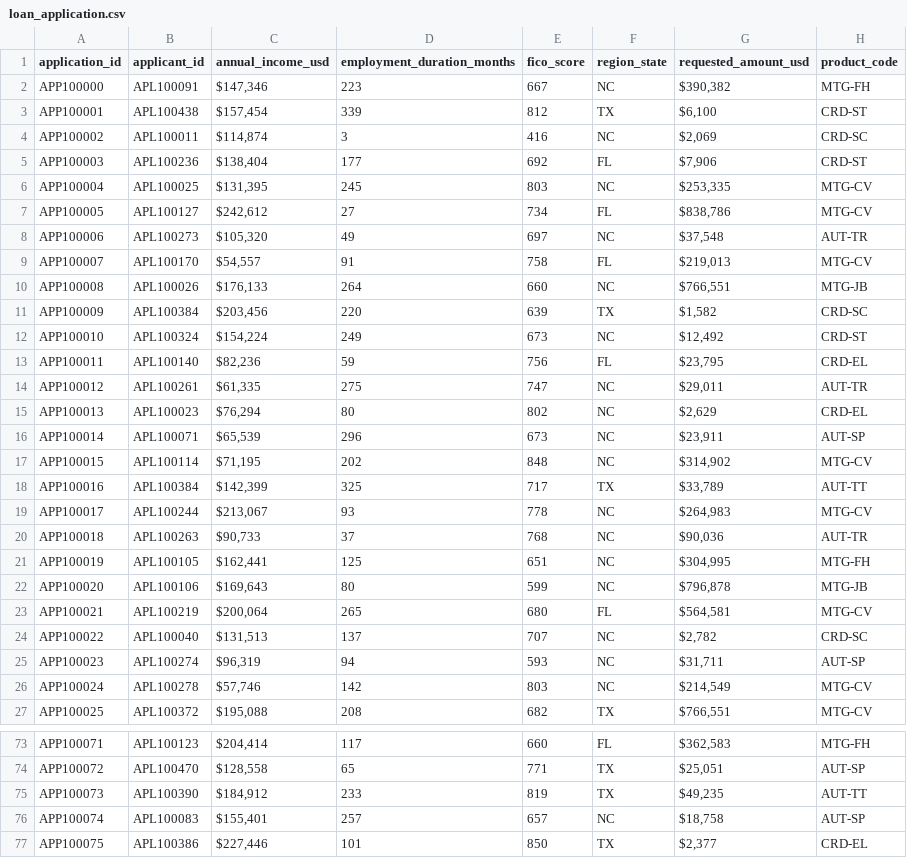
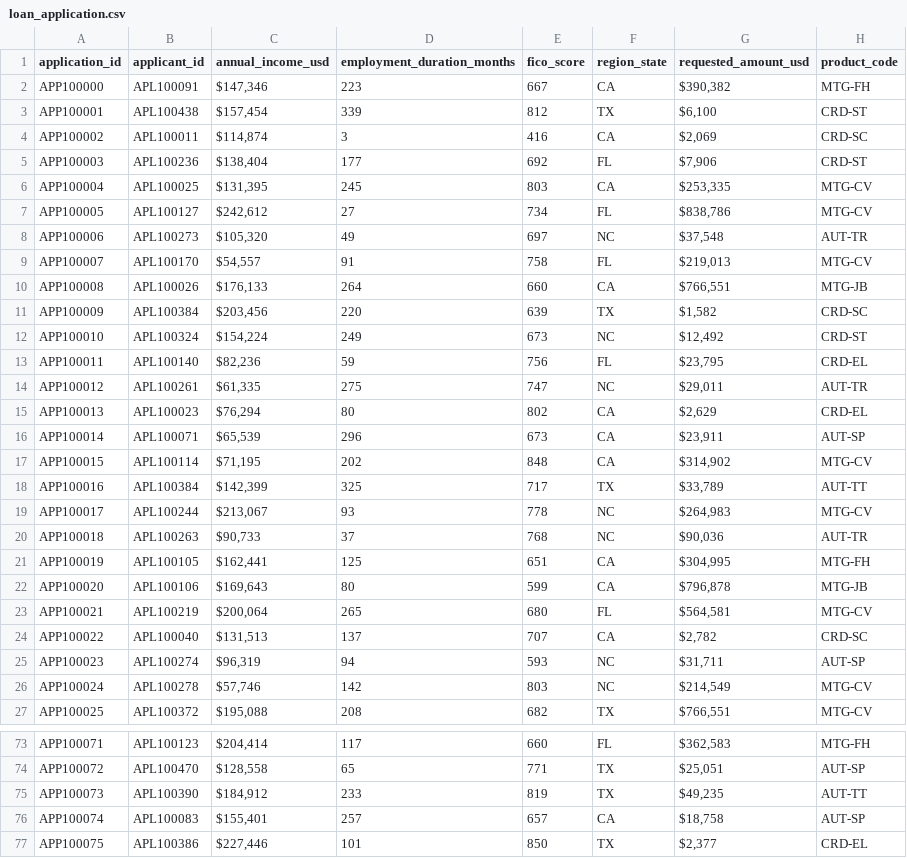
Before and after one commit to Wenting-Hou/FinTech-Credit-Loan-Review, a CSV file: data/structured/raw/loan_application.csv, drawn as a sheet; only a part is shown, gaps mark what is left out; the diff covers the shown part only; the diff names each change by its address in the sheet, - before the commit and + after, or states it on an @@ line.

Commit message:
fix the missing CA state

```diff
--- a/data/structured/raw/loan_application.csv
+++ b/data/structured/raw/loan_application.csv
-F2 (region_state): NC
+F2 (region_state): CA
-F4 (region_state): NC
+F4 (region_state): CA
-F6 (region_state): NC
+F6 (region_state): CA
-F10 (region_state): NC
+F10 (region_state): CA
-F15:F17 (region_state): NC
+F15:F17 (region_state): CA
-F21:F22 (region_state): NC
+F21:F22 (region_state): CA
-F24 (region_state): NC
+F24 (region_state): CA
-F76 (region_state): NC
+F76 (region_state): CA
```
Also changed, not shown: 135 edited cells elsewhere in this file.
